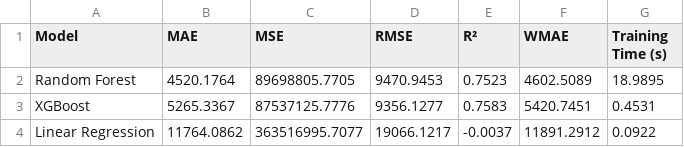
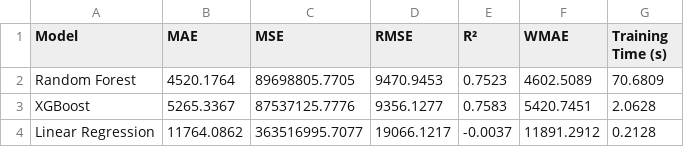
Before and after one commit to Lanhuong216/Machine-Learning-Assignment, a CSV file: output/reports/baseline_models_comparison.csv, drawn as a sheet.

```diff
--- a/output/reports/baseline_models_comparison.csv
+++ b/output/reports/baseline_models_comparison.csv
@@ -1,4 +1,4 @@
 Model,MAE,MSE,RMSE,R²,WMAE,Training Time (s)
-Random Forest,4520.1764,89698805.7705,9470.9453,0.7523,4602.5089,18.9895
-XGBoost,5265.3367,87537125.7776,9356.1277,0.7583,5420.7451,0.4531
-Linear Regression,11764.0862,363516995.7077,19066.1217,-0.0037,11891.2912,0.0922
+Random Forest,4520.1764,89698805.7705,9470.9453,0.7523,4602.5089,70.6809
+XGBoost,5265.3367,87537125.7776,9356.1277,0.7583,5420.7451,2.0628
+Linear Regression,11764.0862,363516995.7077,19066.1217,-0.0037,11891.2912,0.2128
```
Also changed, not shown: output/reports/final_model_comparison.csv, 22 other files.
